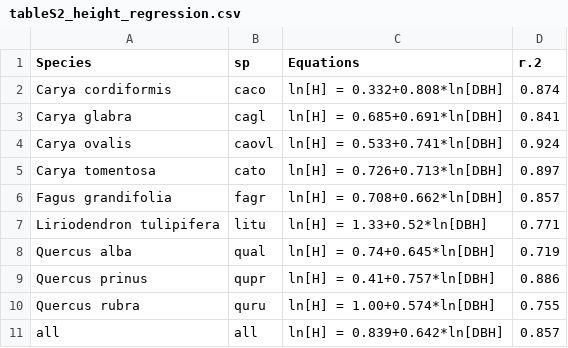
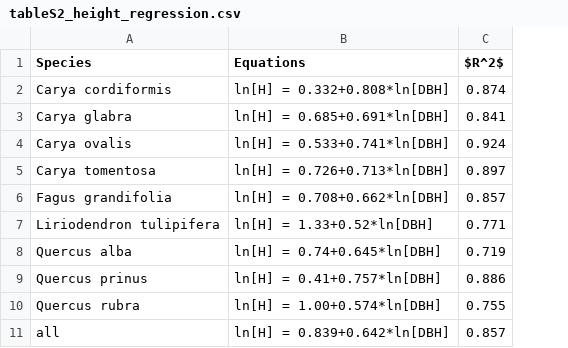
Before and after one commit to SCBI-ForestGEO/McGregor_climate-sensitivity-variation, a CSV file: manuscript/tables_figures/publication/tableS2_height_regression.csv, drawn as a sheet; removed rows and columns are numbered as before the commit, all else as after; the diff names each change by its address in the sheet, - before the commit and + after, or states it on an @@ line.

```diff
--- a/manuscript/tables_figures/publication/tableS2_height_regression.csv
+++ b/manuscript/tables_figures/publication/tableS2_height_regression.csv
-column B (sp), rows 2-11: caco | cagl | caovl | cato | fagr | litu | qual | qupr | quru | all
-C1: r.2
+C1: $R^2$
```
Also changed, not shown: manuscript/tables_figures/publication/table3_species_table.csv, manuscript/tables_figures/publication/tableS3_drought_stats.csv, 12 other files.
